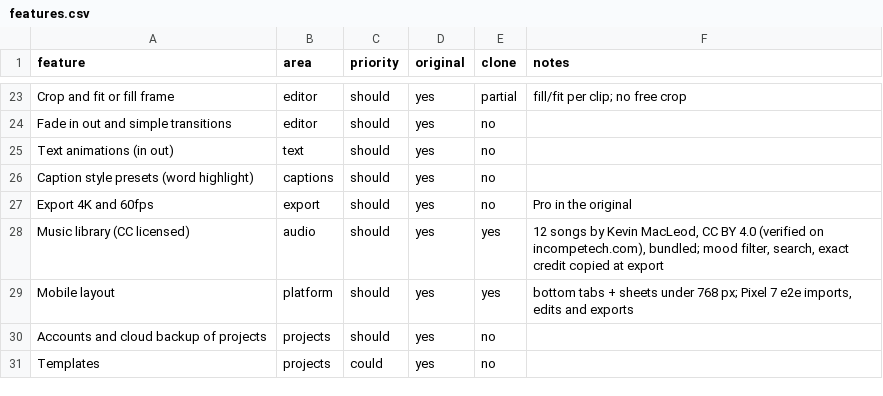
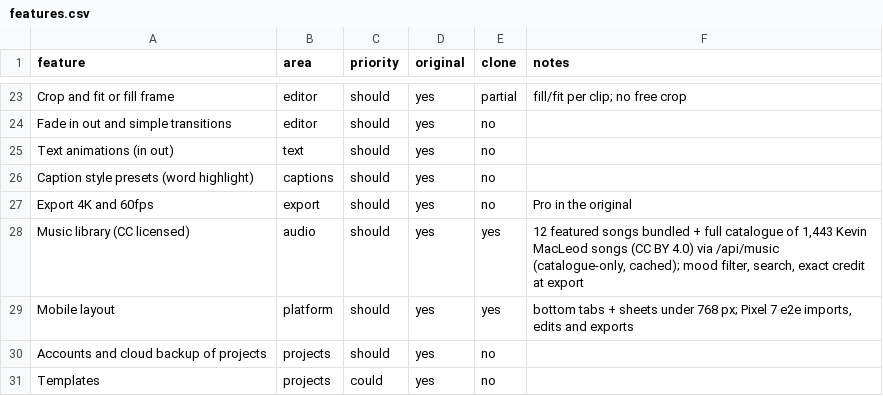
Before and after one commit to sergioYSM/videoed, a CSV file: replica/features.csv, drawn as a sheet; only a part is shown, gaps mark what is left out.

```diff
--- a/replica/features.csv
+++ b/replica/features.csv
@@ -27,3 +27,3 @@ Caption style presets (word highlight),captions,should,yes,no,
 Export 4K and 60fps,export,should,yes,no,Pro in the original
-Music library (CC licensed),audio,should,yes,yes,"12 songs by Kevin MacLeod, CC BY 4.0 (verified on incompetech.com), bundled; mood filter, search, exact credit copied at export"
+Music library (CC licensed),audio,should,yes,yes,"12 featured songs bundled + full catalogue of 1,443 Kevin MacLeod songs (CC BY 4.0) via /api/music (catalogue-only, cached); mood filter, search, exact credit at export"
 Mobile layout,platform,should,yes,yes,"bottom tabs + sheets under 768 px; Pixel 7 e2e imports, edits and exports"
```
Also changed, not shown: 14 other files.
